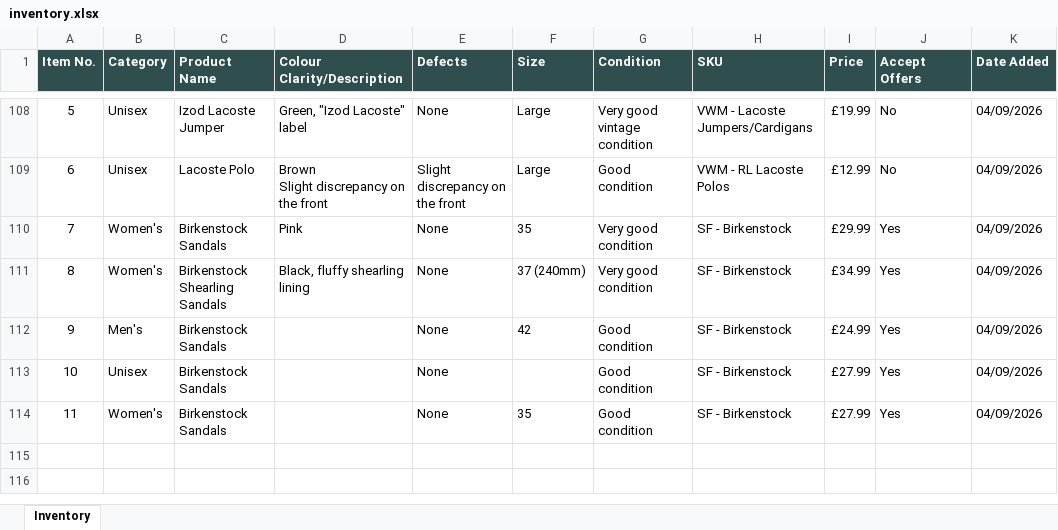
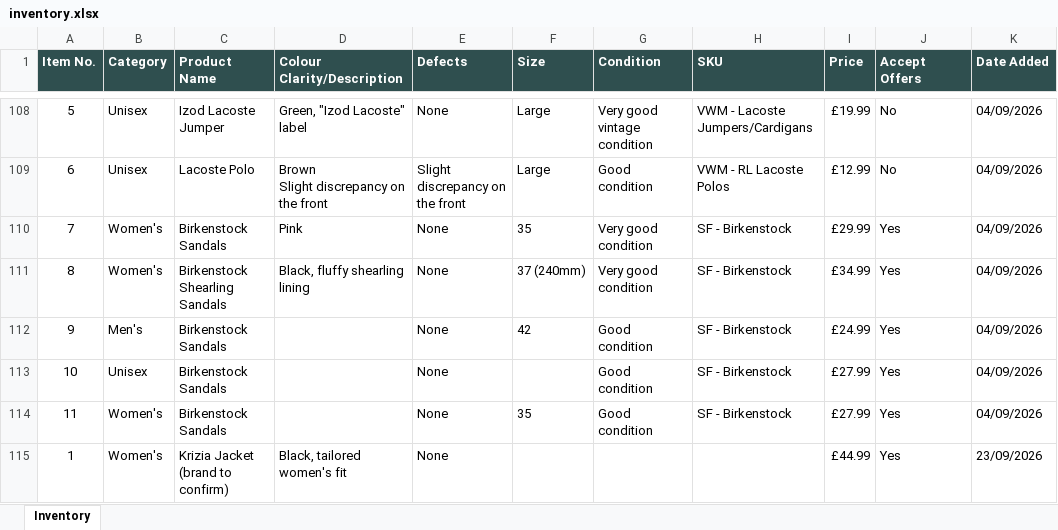
Before and after one commit to Mrwilson1882/Milltown-Archive, an Excel workbook: inventory.xlsx, sheet Inventory, drawn as a sheet; only a part is shown, gaps mark what is left out; values as stored, in another font and other column widths than the file's, no borders; the diff names each change by its address in the sheet, - before the commit and + after, or states it on an @@ line.

```diff
--- a/inventory.xlsx (sheet Inventory)
+++ b/inventory.xlsx (sheet Inventory)
+row 115: 1 | Women's | Krizia Jacket (brand to confirm) | Black, tailored women's fit | None |  |  |  | £44.99 | Yes | 23/09/2026
```
Also changed, not shown: 1 other file.
